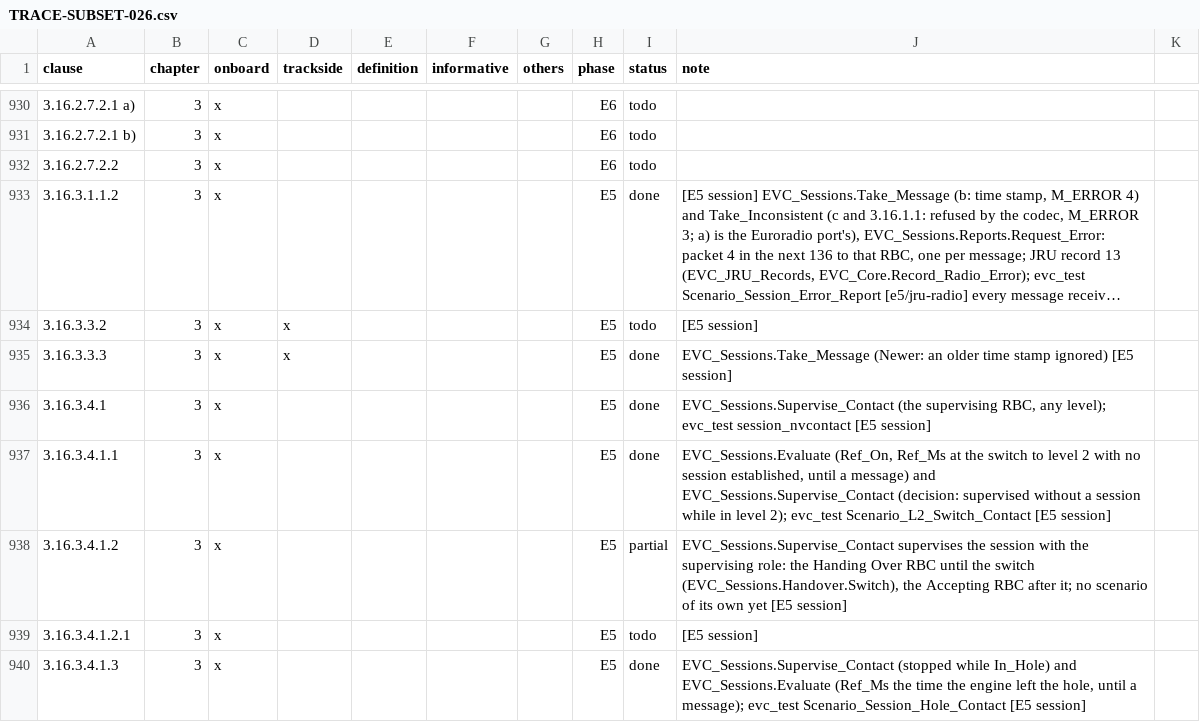
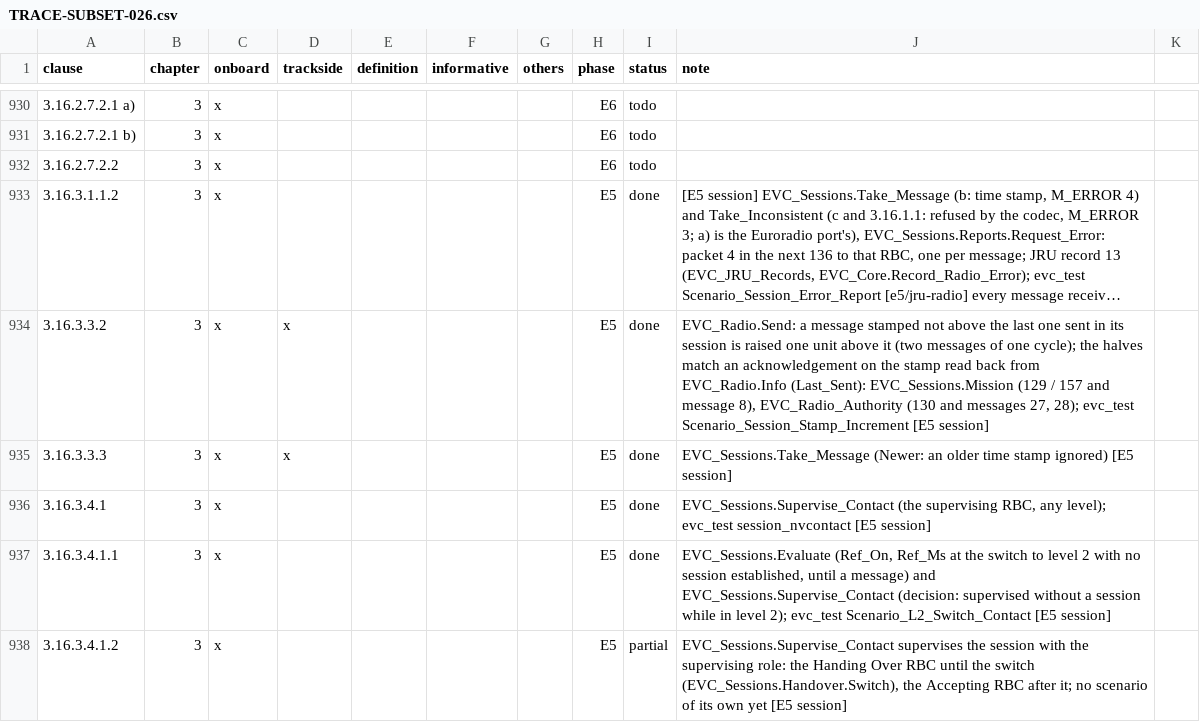
Before and after one commit to milanredele/etcs-dmi, a CSV file: doc/TRACE-SUBSET-026.csv, drawn as a sheet; only a part is shown, gaps mark what is left out; the shorter side is filled out with more unchanged rows; long unchanged cells end in …; the diff names each change by its address in the sheet, - before the commit and + after, or states it on an @@ line.

```diff
--- a/doc/TRACE-SUBSET-026.csv
+++ b/doc/TRACE-SUBSET-026.csv
-I934 (status): todo
+I934 (status): done
-J934 (note): [E5 session]
+J934 (note): EVC_Radio.Send: a message stamped not above the last one sent in its session is raised one unit above it (two messages of one cycle); the halves match an acknowledgement on the stamp read back from EVC_Radio.Info (Last_Sent): EVC_Sessions.Mission (129 / 157 and message 8), EVC_Radio_Authority (130 and messages 27, 28); evc_test Scenario_Session_Stamp_Increment [E5 session]
```
Also changed, not shown: 7 other files.
